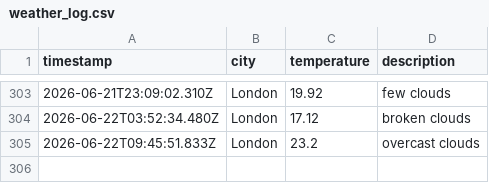
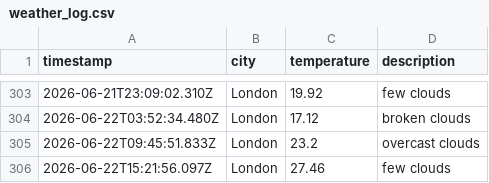
Before and after one commit to Tooba52/Weather-app-js, a CSV file: data/weather_log.csv, drawn as a sheet; only a part is shown, gaps mark what is left out; the diff names each change by its address in the sheet, - before the commit and + after, or states it on an @@ line.

```diff
--- a/data/weather_log.csv
+++ b/data/weather_log.csv
+row 306: 2026-06-22T15:21:56.097Z | London | 27.46 | few clouds
```
Also changed, not shown: 1 other file.
